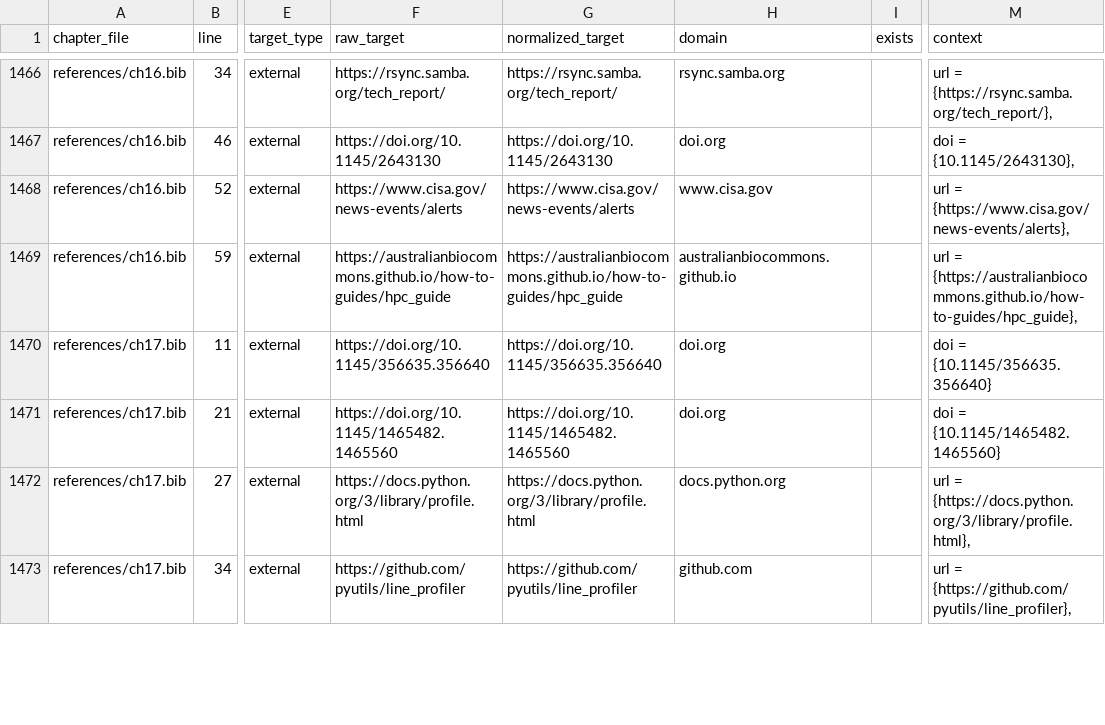
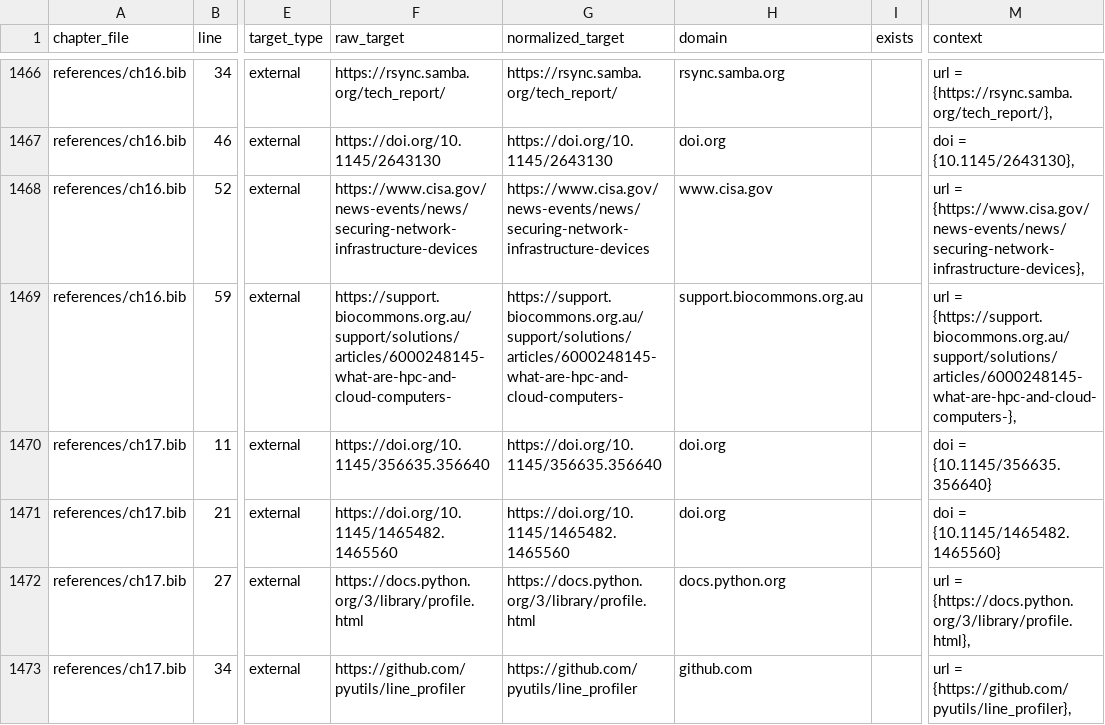
Before and after one commit to dritoshi/ai-biocode-kata, a CSV file: docs/review/reference_registry.csv, drawn as a sheet; only a part is shown, gaps mark what is left out; the diff covers the shown part only; the diff names each change by its address in the sheet, - before the commit and + after, or states it on an @@ line.

Commit message:
Resolve URL review findings and update review docs

```diff
--- a/docs/review/reference_registry.csv
+++ b/docs/review/reference_registry.csv
-F1468 (raw_target): https://www.cisa.gov/news-events/alerts
+F1468 (raw_target): https://www.cisa.gov/news-events/news/securing-network-infrastructure-devices
-G1468 (normalized_target): https://www.cisa.gov/news-events/alerts
+G1468 (normalized_target): https://www.cisa.gov/news-events/news/securing-network-infrastructure-devices
-M1468 (context): url = {https://www.cisa.gov/news-events/alerts},
+M1468 (context): url = {https://www.cisa.gov/news-events/news/securing-network-infrastructure-devices},
-F1469 (raw_target): https://australianbiocommons.github.io/how-to-guides/hpc_guide
+F1469 (raw_target): https://support.biocommons.org.au/support/solutions/articles/6000248145-what-are-hpc-and-cloud-computers-
-G1469 (normalized_target): https://australianbiocommons.github.io/how-to-guides/hpc_guide
+G1469 (normalized_target): https://support.biocommons.org.au/support/solutions/articles/6000248145-what-are-hpc-and-cloud-computers-
-H1469 (domain): australianbiocommons.github.io
+H1469 (domain): support.biocommons.org.au
-M1469 (context): url = {https://australianbiocommons.github.io/how-to-guides/hpc_guide},
+M1469 (context): url = {https://support.biocommons.org.au/support/solutions/articles/6000248145-what-are-hpc-and-cloud-computers-},
```
Also changed, not shown: 57 edited cells elsewhere in this file, docs/review/master_issue_log.csv, 16 other files.
